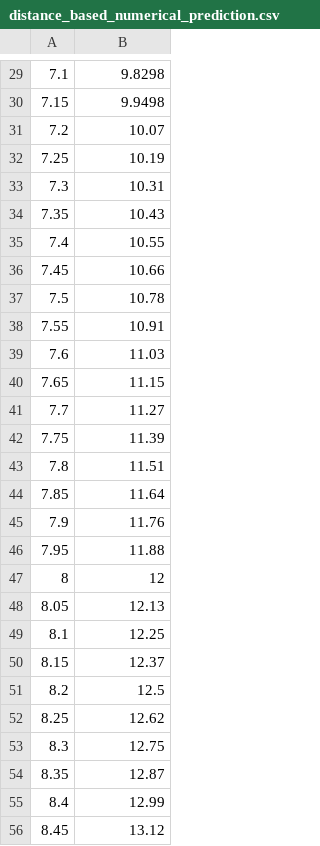
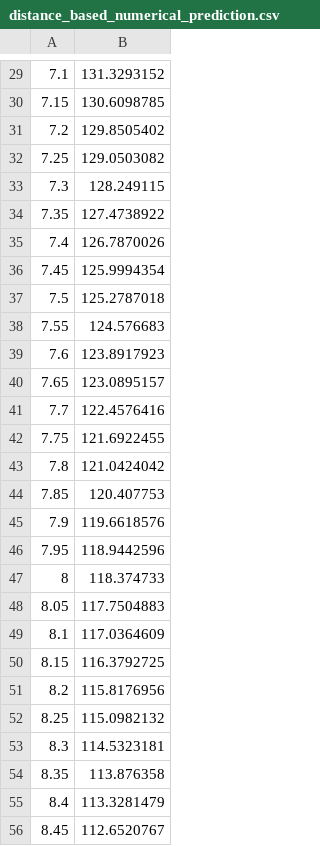
Before and after one commit to ChamodiWidanage/ANN_1D_2, a CSV file: Heat_maps/distance_based_numerical_prediction.csv, drawn as a sheet; only a part is shown, gaps mark what is left out; the diff covers the shown part only.

```diff
--- a/Heat_maps/distance_based_numerical_prediction.csv
+++ b/Heat_maps/distance_based_numerical_prediction.csv
@@ -29,28 +29,28 @@
-7.1,9.8298
-7.15,9.9498
-7.2,10.07
-7.25,10.19
-7.3,10.31
-7.35,10.43
-7.4,10.55
-7.45,10.66
-7.5,10.78
-7.55,10.91
-7.6,11.03
-7.65,11.15
-7.7,11.27
-7.75,11.39
-7.8,11.51
-7.85,11.64
-7.9,11.76
-7.95,11.88
-8,12
-8.05,12.13
-8.1,12.25
-8.15,12.37
-8.2,12.5
-8.25,12.62
-8.3,12.75
-8.35,12.87
-8.4,12.99
-8.45,13.12
+7.1,131.3293152
+7.15,130.6098785
+7.2,129.8505402
+7.25,129.0503082
+7.3,128.249115
+7.35,127.4738922
+7.4,126.7870026
+7.45,125.9994354
+7.5,125.2787018
+7.55,124.576683
+7.6,123.8917923
+7.65,123.0895157
+7.7,122.4576416
+7.75,121.6922455
+7.8,121.0424042
+7.85,120.407753
+7.9,119.6618576
+7.95,118.9442596
+8,118.374733
+8.05,117.7504883
+8.1,117.0364609
+8.15,116.3792725
+8.2,115.8176956
+8.25,115.0982132
+8.3,114.5323181
+8.35,113.876358
+8.4,113.3281479
+8.45,112.6520767
```
Also changed, not shown: 108 edited cells elsewhere in this file, 20 other files.
